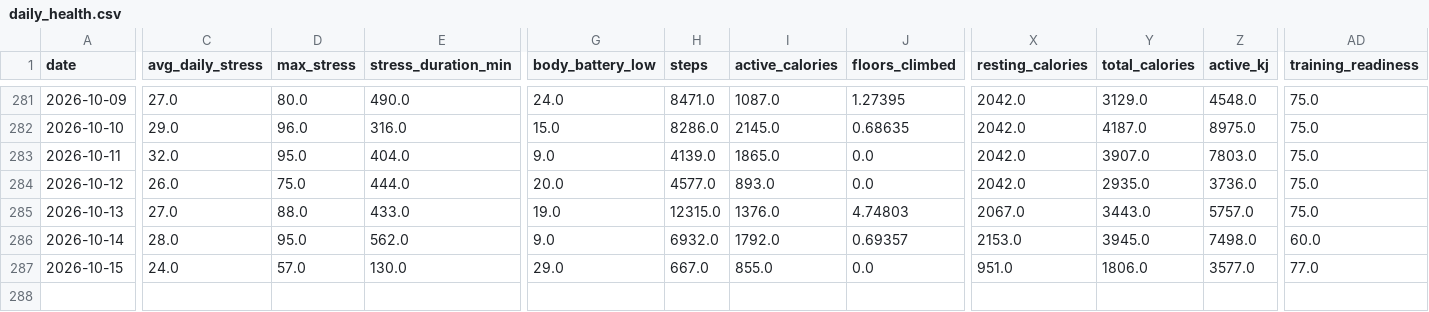
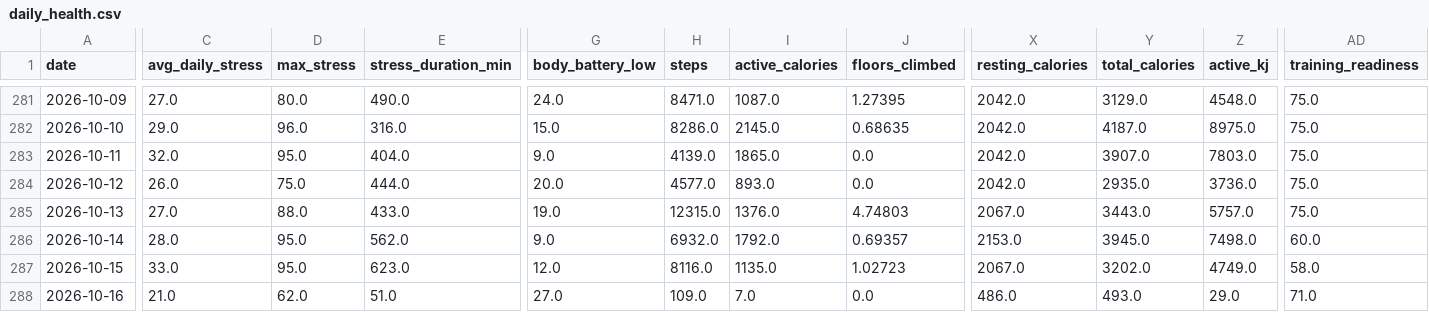
Before and after one commit to esquiremurphington/training-data, a CSV file: daily_health.csv, drawn as a sheet; only a part is shown, gaps mark what is left out; rows hold the shown columns only; the diff names each change by its address in the sheet, - before the commit and + after, or states it on an @@ line.

Commit message:
sync Daily Health — 2026-10-16 00:30 UTC

```diff
--- a/daily_health.csv
+++ b/daily_health.csv
-C287 (avg_daily_stress): 24.0
+C287 (avg_daily_stress): 33.0
-D287 (max_stress): 57.0
+D287 (max_stress): 95.0
-E287 (stress_duration_min): 130.0
+E287 (stress_duration_min): 623.0
-G287 (body_battery_low): 29.0
+G287 (body_battery_low): 12.0
-H287 (steps): 667.0
+H287 (steps): 8116.0
-I287 (active_calories): 855.0
+I287 (active_calories): 1135.0
-J287 (floors_climbed): 0.0
+J287 (floors_climbed): 1.02723
-X287 (resting_calories): 951.0
+X287 (resting_calories): 2067.0
-Y287 (total_calories): 1806.0
+Y287 (total_calories): 3202.0
-Z287 (active_kj): 3577.0
+Z287 (active_kj): 4749.0
-AD287 (training_readiness): 77.0
+AD287 (training_readiness): 58.0
+row 288: 2026-10-16 | 21.0 | 62.0 | 51.0 | 27.0 | 109.0 | 7.0 | 0.0 | 486.0 | 493.0 | 29.0 | 71.0
```
